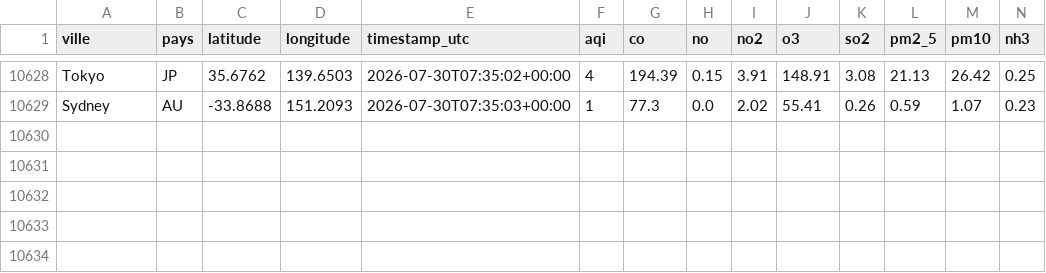
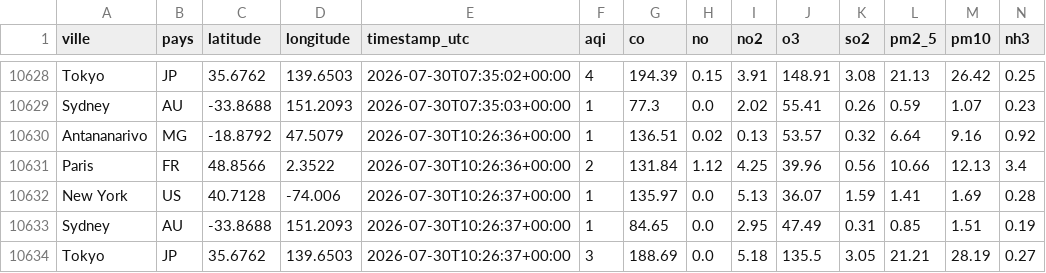
Before and after one commit to AndryMorgan-Rage/Air-quality-Morgan, a CSV file: clean/clean.csv, drawn as a sheet; only a part is shown, gaps mark what is left out; the diff names each change by its address in the sheet, - before the commit and + after, or states it on an @@ line.

```diff
--- a/clean/clean.csv
+++ b/clean/clean.csv
+row 10630: Antananarivo | MG | -18.8792 | 47.5079 | 2026-07-30T10:26:36+00:00 | 1 | 136.51 | 0.02 | 0.13 | 53.57 | 0.32 | 6.64 | 9.16 | 0.92
+row 10631: Paris | FR | 48.8566 | 2.3522 | 2026-07-30T10:26:36+00:00 | 2 | 131.84 | 1.12 | 4.25 | 39.96 | 0.56 | 10.66 | 12.13 | 3.4
+row 10632: New York | US | 40.7128 | -74.006 | 2026-07-30T10:26:37+00:00 | 1 | 135.97 | 0.0 | 5.13 | 36.07 | 1.59 | 1.41 | 1.69 | 0.28
+row 10633: Sydney | AU | -33.8688 | 151.2093 | 2026-07-30T10:26:37+00:00 | 1 | 84.65 | 0.0 | 2.95 | 47.49 | 0.31 | 0.85 | 1.51 | 0.19
+row 10634: Tokyo | JP | 35.6762 | 139.6503 | 2026-07-30T10:26:37+00:00 | 3 | 188.69 | 0.0 | 5.18 | 135.5 | 3.05 | 21.21 | 28.19 | 0.27
```
Also changed, not shown: 5 other files.
